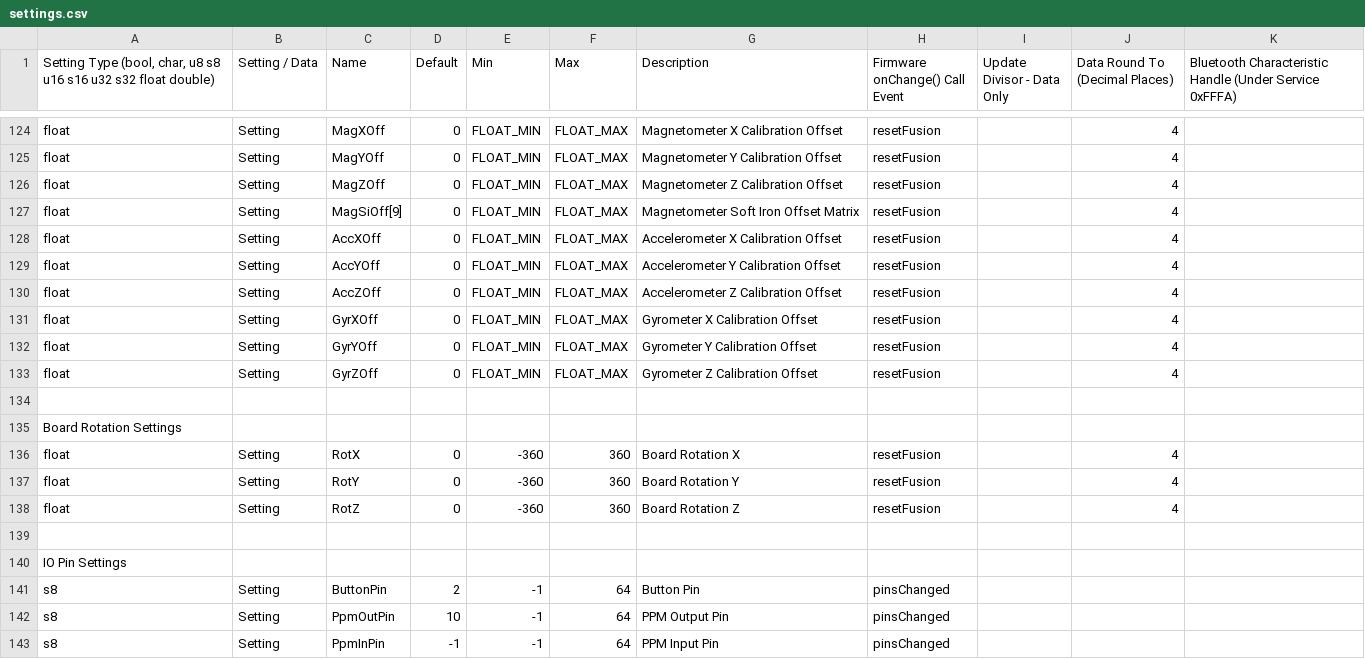
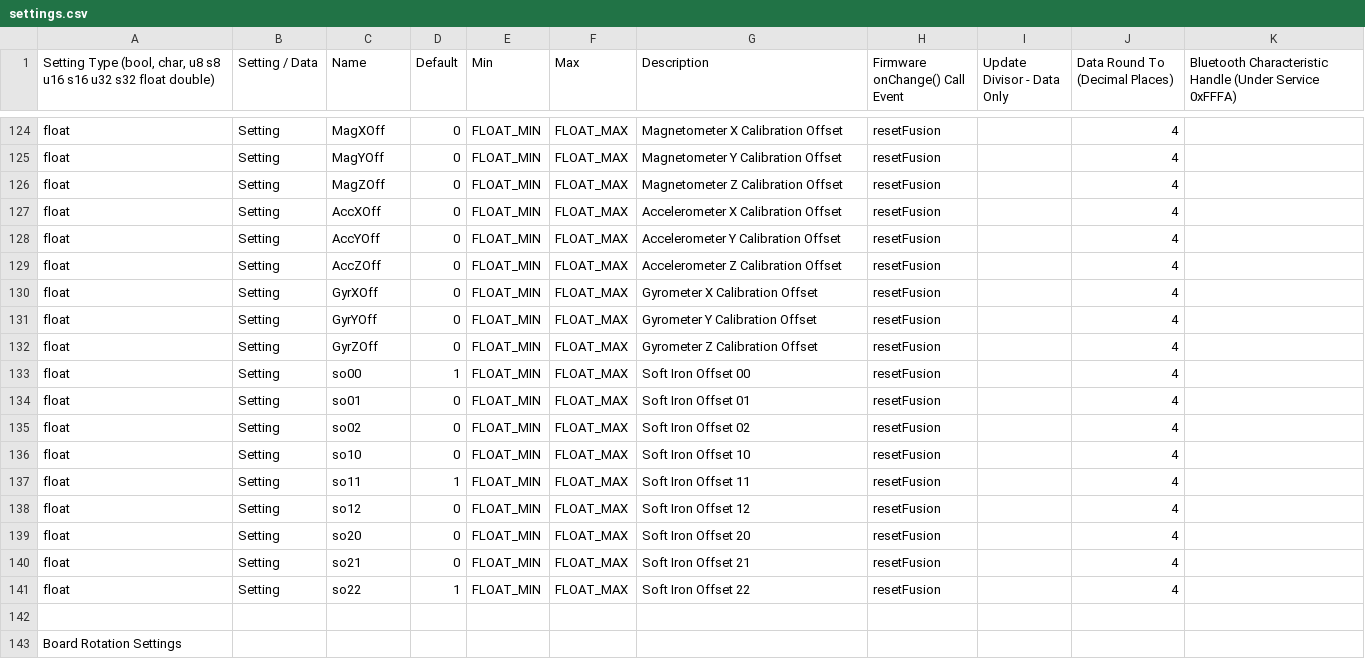
Before and after one commit to dlktdr/HeadTracker, a CSV file: settings/settings.csv, drawn as a sheet; only a part is shown, gaps mark what is left out; the shorter side is filled out with more unchanged rows.

Commit message:
Switch array to individual settings, regenerate

```diff
--- a/settings/settings.csv
+++ b/settings/settings.csv
@@ -126,3 +126,2 @@ float,Setting,MagYOff,0,FLOAT_MIN,FLOAT_MAX,Magnetometer Y Calibration Offset,re
 float,Setting,MagZOff,0,FLOAT_MIN,FLOAT_MAX,Magnetometer Z Calibration Offset,resetFusion,,4,
-float,Setting,MagSiOff[9],0,FLOAT_MIN,FLOAT_MAX,Magnetometer Soft Iron Offset Matrix,resetFusion,,4,
 float,Setting,AccXOff,0,FLOAT_MIN,FLOAT_MAX,Accelerometer X Calibration Offset,resetFusion,,4,
@@ -133,2 +132,11 @@ float,Setting,GyrYOff,0,FLOAT_MIN,FLOAT_MAX,Gyrometer Y Calibration Offset,reset
 float,Setting,GyrZOff,0,FLOAT_MIN,FLOAT_MAX,Gyrometer Z Calibration Offset,resetFusion,,4,
+float,Setting,so00,1,FLOAT_MIN,FLOAT_MAX,Soft Iron Offset 00,resetFusion,,4,
+float,Setting,so01,0,FLOAT_MIN,FLOAT_MAX,Soft Iron Offset 01,resetFusion,,4,
+float,Setting,so02,0,FLOAT_MIN,FLOAT_MAX,Soft Iron Offset 02,resetFusion,,4,
+float,Setting,so10,0,FLOAT_MIN,FLOAT_MAX,Soft Iron Offset 10,resetFusion,,4,
+float,Setting,so11,1,FLOAT_MIN,FLOAT_MAX,Soft Iron Offset 11,resetFusion,,4,
+float,Setting,so12,0,FLOAT_MIN,FLOAT_MAX,Soft Iron Offset 12,resetFusion,,4,
+float,Setting,so20,0,FLOAT_MIN,FLOAT_MAX,Soft Iron Offset 20,resetFusion,,4,
+float,Setting,so21,0,FLOAT_MIN,FLOAT_MAX,Soft Iron Offset 21,resetFusion,,4,
+float,Setting,so22,1,FLOAT_MIN,FLOAT_MAX,Soft Iron Offset 22,resetFusion,,4,
 ,,,,,,,,,,
```
Also changed, not shown: 5 other files.
